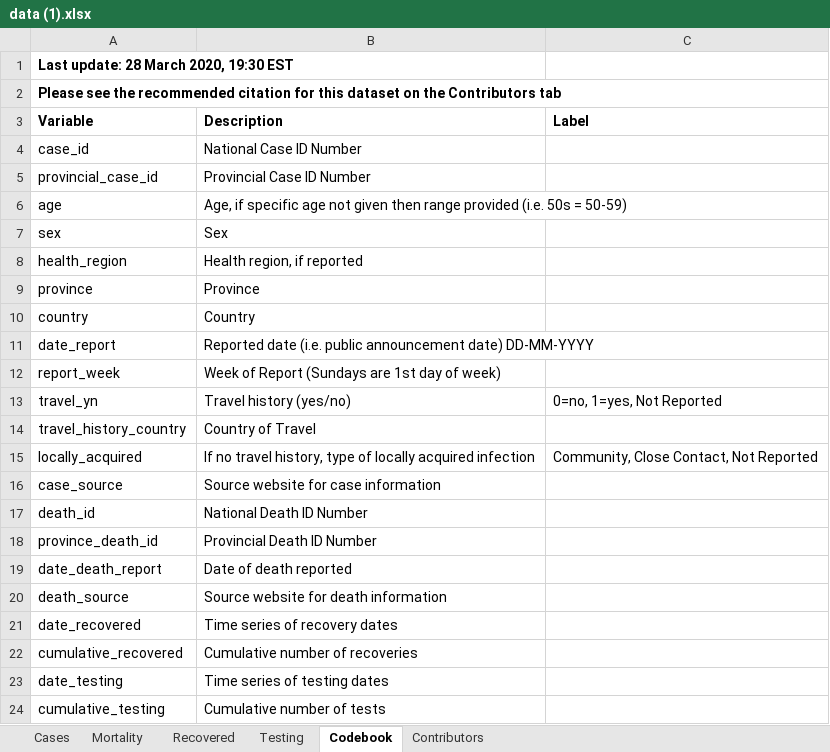
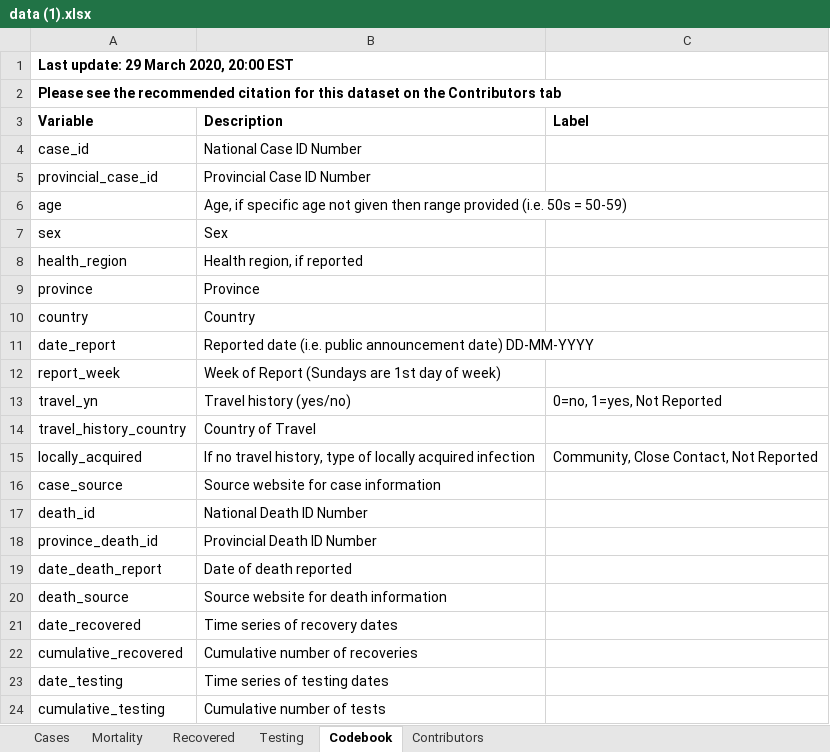
Before and after one commit to nikhil96widhani/covid-19-canada, an Excel workbook: data/data (1).xlsx, sheet Codebook, drawn as a sheet; values as stored, in another font and other column widths than the file's, no borders; charts and pictures not drawn; the diff names each change by its address in the sheet, - before the commit and + after, or states it on an @@ line.

```diff
--- a/data/data (1).xlsx (sheet Codebook)
+++ b/data/data (1).xlsx (sheet Codebook)
-A1 (Variable): Last update: 28 March 2020, 19:30 EST
+A1 (Variable): Last update: 29 March 2020, 20:00 EST
```
Also changed, not shown: sheet Cases, sheet Testing, sheet Recovered, sheet Mortality, 1 other file.
